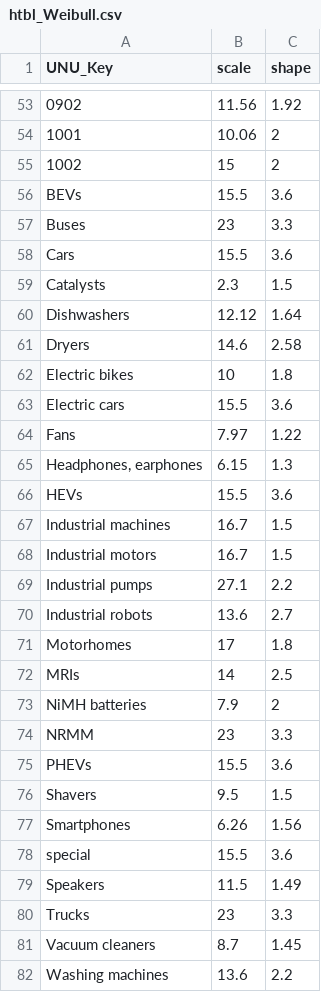
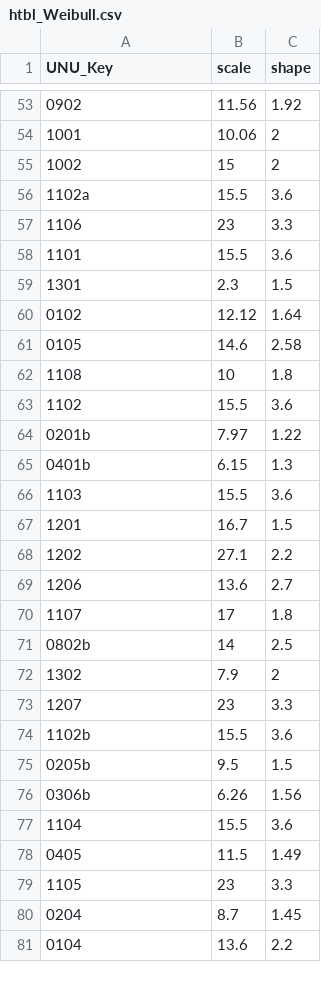
Before and after one commit to SanderNielen/ewaste, a CSV file: data/htbl_Weibull.csv, drawn as a sheet; only a part is shown, gaps mark what is left out; the diff covers the shown part only.

```diff
--- a/data/htbl_Weibull.csv
+++ b/data/htbl_Weibull.csv
@@ -56,27 +56,26 @@
-"BEVs",15.5,3.6
-"Buses",23,3.3
-"Cars",15.5,3.6
-"Catalysts",2.3,1.5
-"Dishwashers",12.12,1.64
-"Dryers",14.6,2.58
-"Electric bikes",10,1.8
-"Electric cars",15.5,3.6
-"Fans",7.97,1.22
-"Headphones, earphones",6.15,1.3
-"HEVs",15.5,3.6
-"Industrial machines",16.7,1.5
-"Industrial motors",16.7,1.5
-"Industrial pumps",27.1,2.2
-"Industrial robots",13.6,2.7
-"Motorhomes",17,1.8
-"MRIs",14,2.5
-"NiMH batteries",7.9,2
-"NRMM",23,3.3
-"PHEVs",15.5,3.6
-"Shavers",9.5,1.5
-"Smartphones",6.26,1.56
-"special",15.5,3.6
-"Speakers",11.5,1.49
-"Trucks",23,3.3
-"Vacuum cleaners",8.7,1.45
-"Washing machines",13.6,2.2
+1102a,15.5,3.6
+1106,23,3.3
+1101,15.5,3.6
+1301,2.3,1.5
+0102,12.12,1.64
+0105,14.6,2.58
+1108,10,1.8
+1102,15.5,3.6
+0201b,7.97,1.22
+0401b,6.15,1.3
+1103,15.5,3.6
+1201,16.7,1.5
+1202,27.1,2.2
+1206,13.6,2.7
+1107,17,1.8
+0802b,14,2.5
+1302,7.9,2
+1207,23,3.3
+1102b,15.5,3.6
+0205b,9.5,1.5
+0306b,6.26,1.56
+1104,15.5,3.6
+0405,11.5,1.49
+1105,23,3.3
+0204,8.7,1.45
+0104,13.6,2.2
```
Also changed, not shown: 1 edited cell elsewhere in this file, data/new_codes/my_categories_CN.csv, 2 other files.
